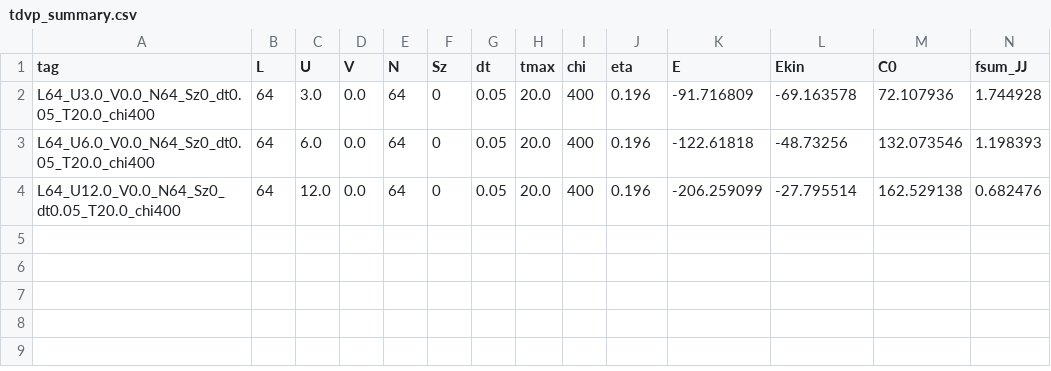
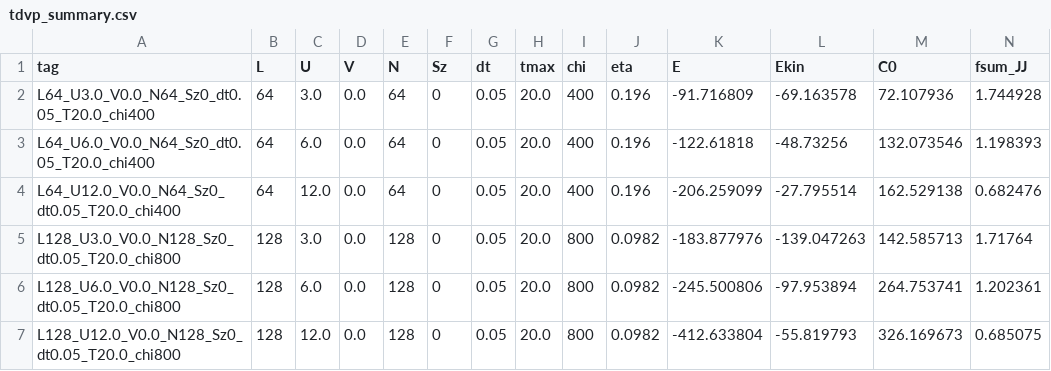
Before and after one commit to JonathanLoz/TDVP_DMRG, a CSV file: examples/analysis/tdvp_summary.csv, drawn as a sheet; only a part is shown; rows hold the shown columns only; the diff names each change by its address in the sheet, - before the commit and + after, or states it on an @@ line.

```diff
--- a/examples/analysis/tdvp_summary.csv
+++ b/examples/analysis/tdvp_summary.csv
+row 5: L128_U3.0_V0.0_N128_Sz0_dt0.05_T20.0_chi800 | 128 | 3.0 | 0.0 | 128 | 0 | 0.05 | 20.0 | 800 | 0.0982 | -183.877976 | -139.047263 | 142.585713 | 1.71764
+row 6: L128_U6.0_V0.0_N128_Sz0_dt0.05_T20.0_chi800 | 128 | 6.0 | 0.0 | 128 | 0 | 0.05 | 20.0 | 800 | 0.0982 | -245.500806 | -97.953894 | 264.753741 | 1.202361
+row 7: L128_U12.0_V0.0_N128_Sz0_dt0.05_T20.0_chi800 | 128 | 12.0 | 0.0 | 128 | 0 | 0.05 | 20.0 | 800 | 0.0982 | -412.633804 | -55.819793 | 326.169673 | 0.685075
```
Also changed, not shown: 35 other files.
